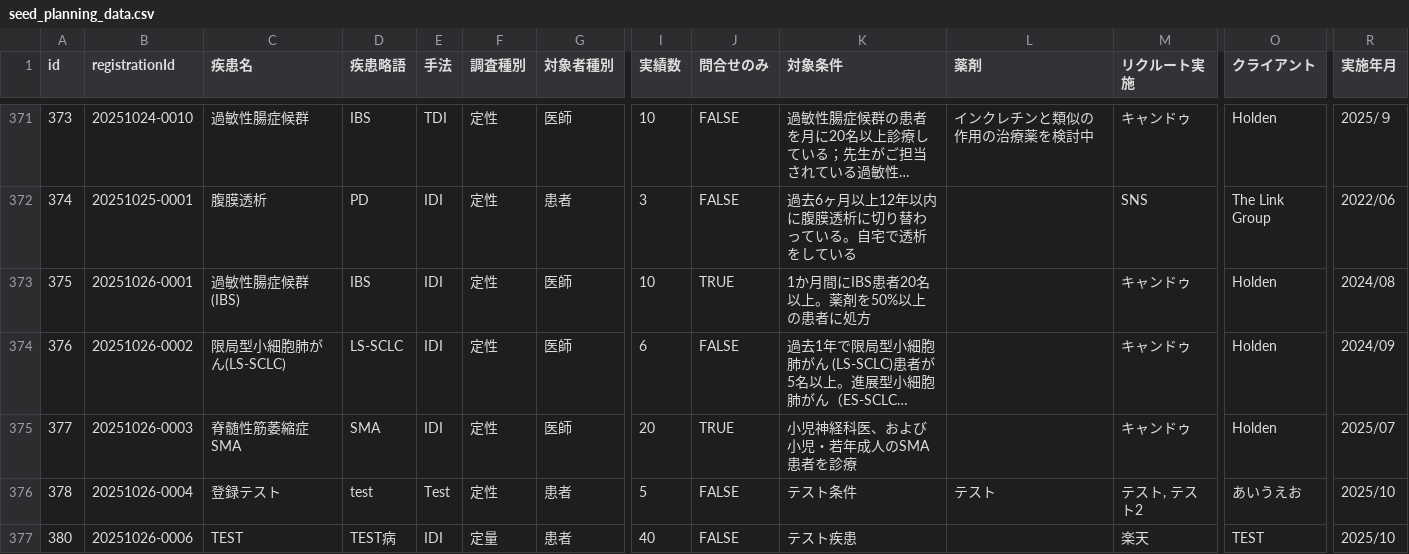
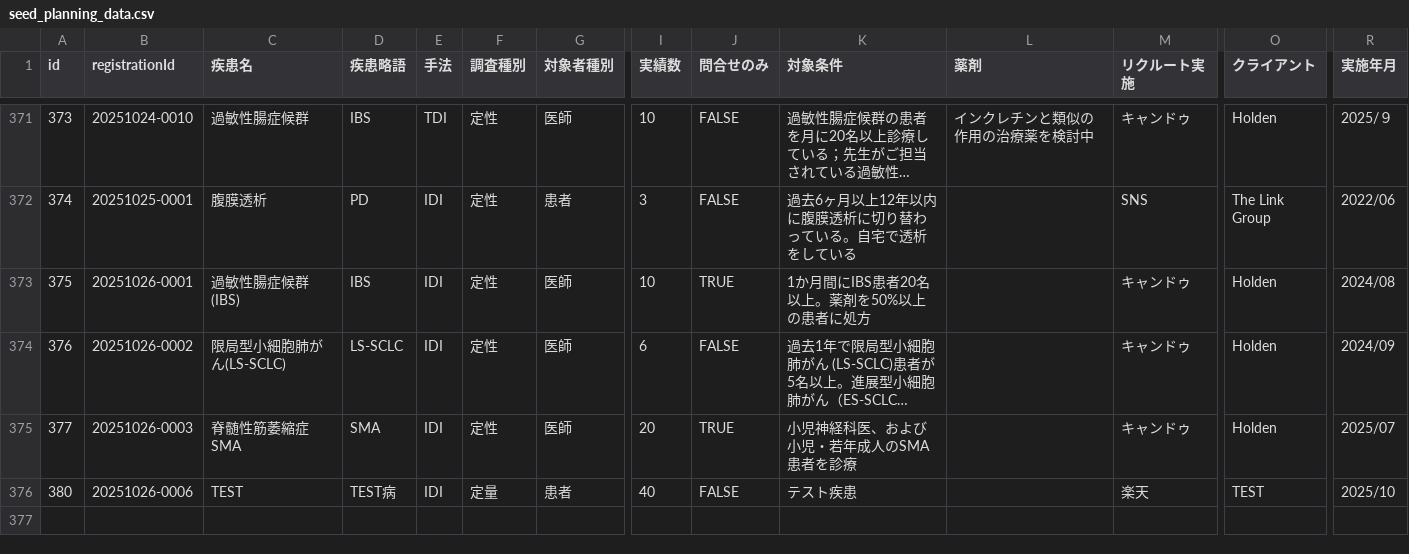
Before and after one commit to Yoshi-Seed/global, a CSV file: project-tracker/seed_planning_data.csv, drawn as a sheet; only a part is shown, gaps mark what is left out; long unchanged cells end in …; rows hold the shown columns only; the diff names each change by its address in the sheet, - before the commit and + after, or states it on an @@ line.

Commit message:
Update seed_planning_data.csv

```diff
--- a/project-tracker/seed_planning_data.csv
+++ b/project-tracker/seed_planning_data.csv
-row 376: 378 | 20251026-0004 | 登録テスト | test | Test | 定性 | 患者 | 5 | FALSE | テスト条件 | テスト | テスト, テスト2 | あいうえお | 2025/10
```
